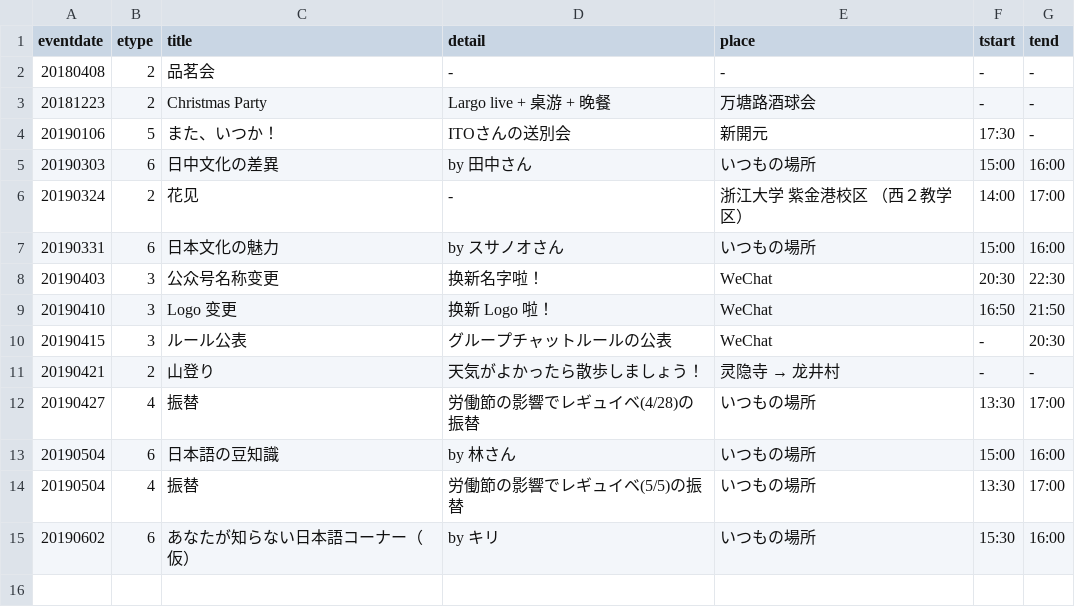
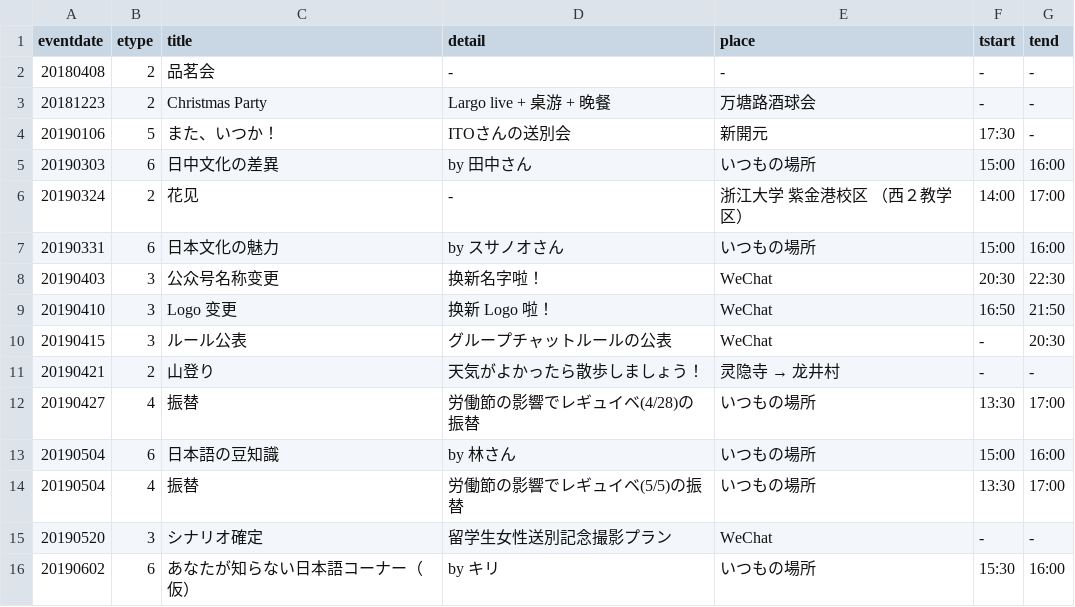
Before and after one commit to knock5963/knock5963, a CSV file: data/spevent.csv, drawn as a sheet; the diff names each change by its address in the sheet, - before the commit and + after, or states it on an @@ line.

Commit message:
data upd

```diff
--- a/data/spevent.csv
+++ b/data/spevent.csv
+row 15: 20190520 | 3 | シナリオ確定 | 留学生女性送別記念撮影プラン | WeChat | - | -
```
Also changed, not shown: data/ninzu.csv, 1 other file.
